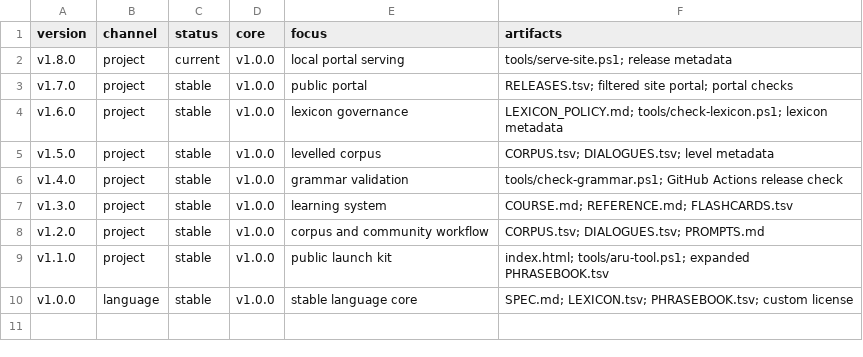
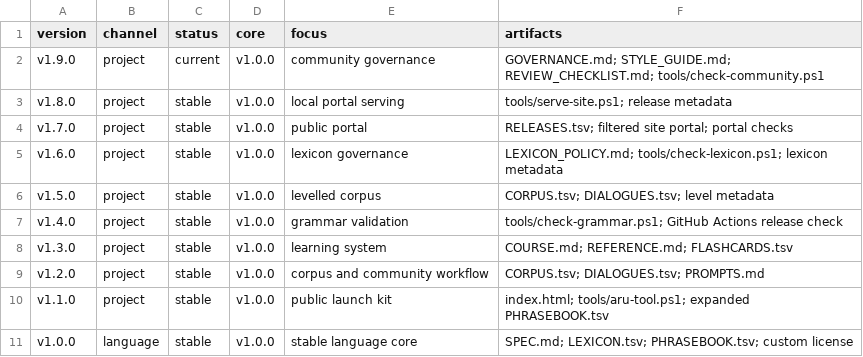
Before and after one commit to SilentEchoMain/Aru, a TSV file: RELEASES.tsv, drawn as a sheet.

Commit message:
Add Aru community governance v1.9.0

```diff
--- a/RELEASES.tsv
+++ b/RELEASES.tsv
@@ -1,3 +1,4 @@
 version	channel	status	core	focus	artifacts
-v1.8.0	project	current	v1.0.0	local portal serving	tools/serve-site.ps1; release metadata
+v1.9.0	project	current	v1.0.0	community governance	GOVERNANCE.md; STYLE_GUIDE.md; REVIEW_CHECKLIST.md; tools/check-community.ps1
+v1.8.0	project	stable	v1.0.0	local portal serving	tools/serve-site.ps1; release metadata
 v1.7.0	project	stable	v1.0.0	public portal	RELEASES.tsv; filtered site portal; portal checks
```
Also changed, not shown: 18 other files.
